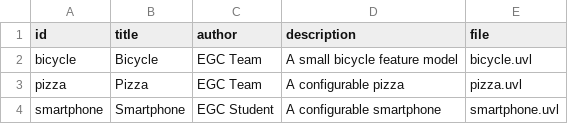
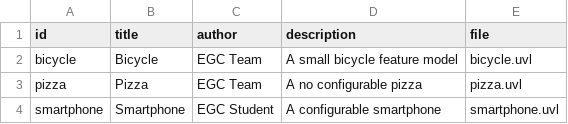
Before and after one commit to VictorManasGonzalez/minireto-01-uvl-cicd, a CSV file: catalog.csv, drawn as a sheet.

Commit message:
Una pizza no configurable
Updated pizza entry to reflect non-configurable status.

```diff
--- a/catalog.csv
+++ b/catalog.csv
@@ -2,3 +2,3 @@ id,title,author,description,file
 bicycle,Bicycle,EGC Team,A small bicycle feature model,bicycle.uvl
-pizza,Pizza,EGC Team,A configurable pizza,pizza.uvl
+pizza,Pizza,EGC Team,A no configurable pizza,pizza.uvl
 smartphone,Smartphone,EGC Student,A configurable smartphone,smartphone.uvl
```
